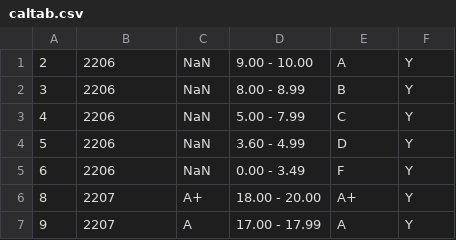
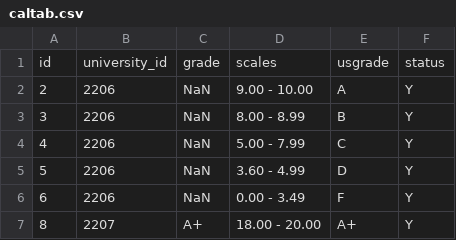
Before and after one commit to GAGillu1/gpas, a CSV file: caltab.csv, drawn as a sheet; only a part is shown; the shorter side is filled out with more unchanged rows.

```diff
--- a/caltab.csv
+++ b/caltab.csv
@@ -1 +1,2 @@
+id,university_id,grade,scales,usgrade,status
 2,2206,NaN,9.00 - 10.00,A,Y
```
Also changed, not shown: countries.csv, slatelog.csv, 2 other files.
